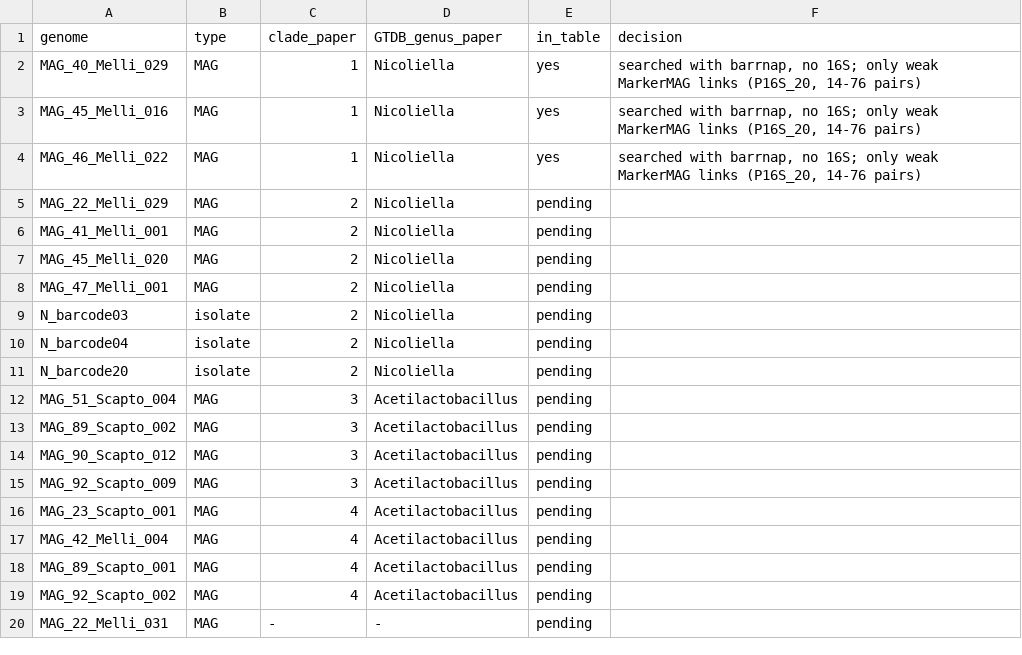
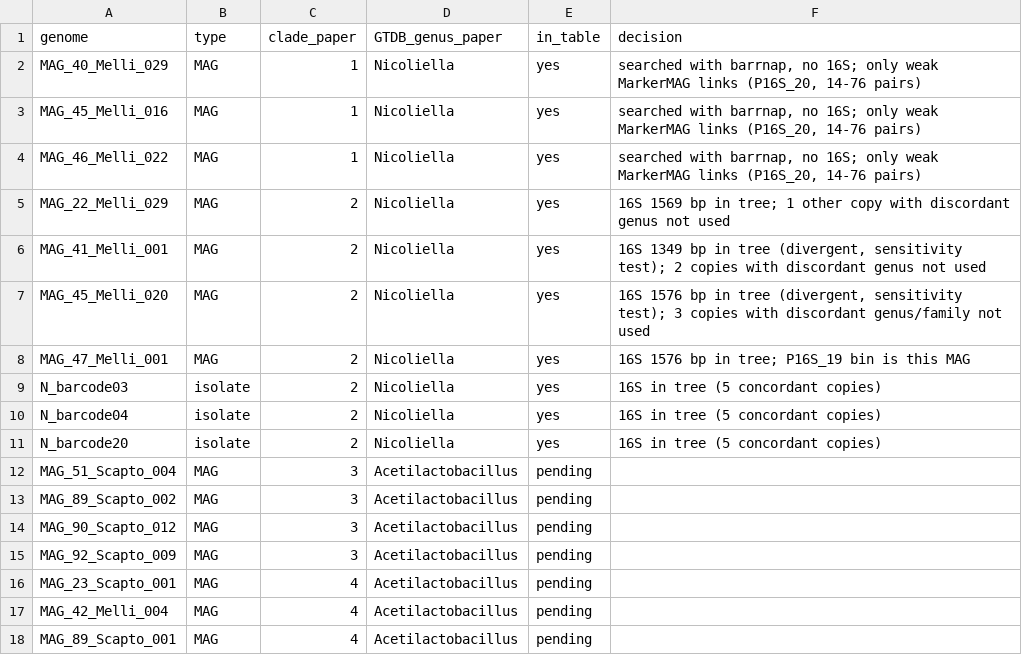
Before and after one commit to ccm-bioinfo/chapter06-m-favosa-VEN, a TSV file: docs/xolalpa2026_genomes.tsv, drawn as a sheet; only a part is shown; the shorter side is filled out with more unchanged rows.

```diff
--- a/docs/xolalpa2026_genomes.tsv
+++ b/docs/xolalpa2026_genomes.tsv
@@ -4,9 +4,9 @@ MAG_45_Melli_016	MAG	1	Nicoliella	yes	searched with barrnap, no 16S; only weak M
 MAG_46_Melli_022	MAG	1	Nicoliella	yes	searched with barrnap, no 16S; only weak MarkerMAG links (P16S_20, 14-76 pairs)
-MAG_22_Melli_029	MAG	2	Nicoliella	pending	
-MAG_41_Melli_001	MAG	2	Nicoliella	pending	
-MAG_45_Melli_020	MAG	2	Nicoliella	pending	
-MAG_47_Melli_001	MAG	2	Nicoliella	pending	
-N_barcode03	isolate	2	Nicoliella	pending	
-N_barcode04	isolate	2	Nicoliella	pending	
-N_barcode20	isolate	2	Nicoliella	pending	
+MAG_22_Melli_029	MAG	2	Nicoliella	yes	16S 1569 bp in tree; 1 other copy with discordant genus not used
+MAG_41_Melli_001	MAG	2	Nicoliella	yes	16S 1349 bp in tree (divergent, sensitivity test); 2 copies with discordant genus not used
+MAG_45_Melli_020	MAG	2	Nicoliella	yes	16S 1576 bp in tree (divergent, sensitivity test); 3 copies with discordant genus/family not used
+MAG_47_Melli_001	MAG	2	Nicoliella	yes	16S 1576 bp in tree; P16S_19 bin is this MAG
+N_barcode03	isolate	2	Nicoliella	yes	16S in tree (5 concordant copies)
+N_barcode04	isolate	2	Nicoliella	yes	16S in tree (5 concordant copies)
+N_barcode20	isolate	2	Nicoliella	yes	16S in tree (5 concordant copies)
 MAG_51_Scapto_004	MAG	3	Acetilactobacillus	pending	
```
